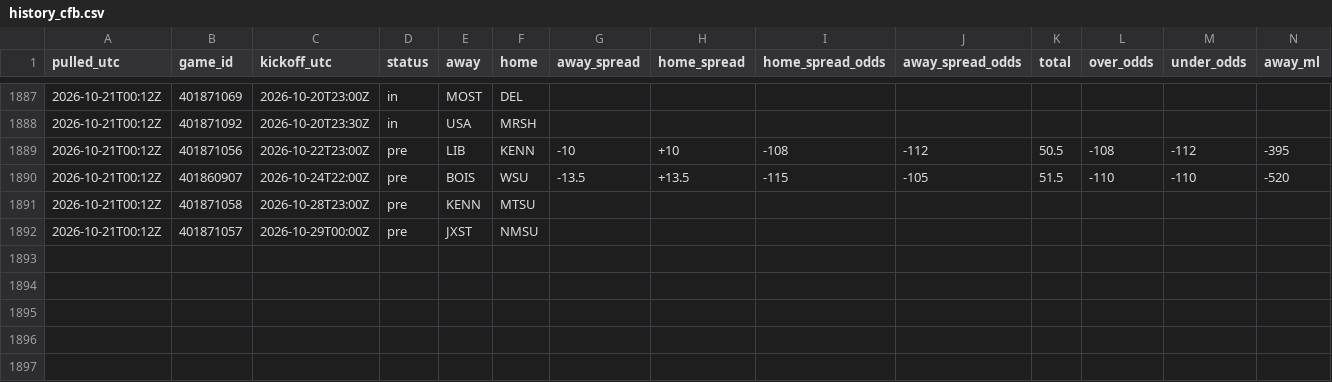
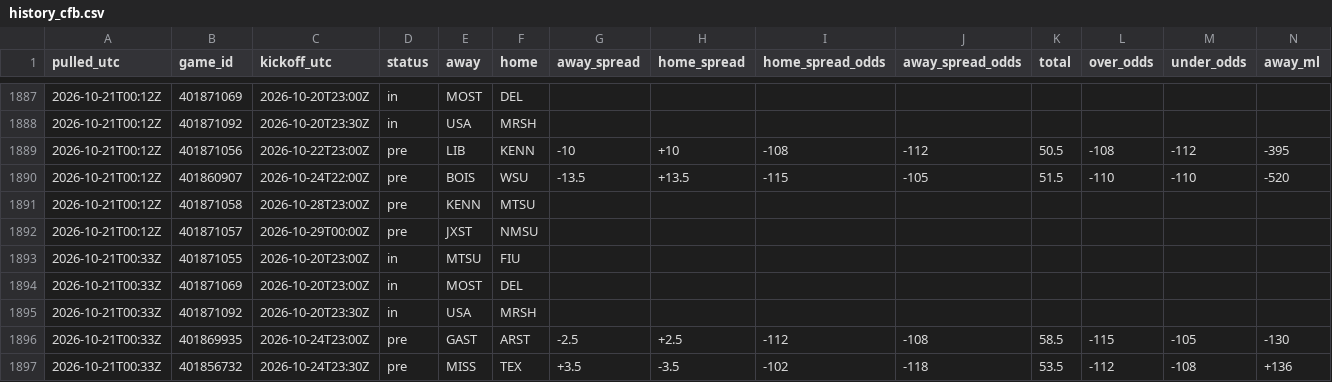
Before and after one commit to tdfarrell/betting-research, a CSV file: data/odds/history_cfb.csv, drawn as a sheet; only a part is shown, gaps mark what is left out; rows hold the shown columns only; the diff names each change by its address in the sheet, - before the commit and + after, or states it on an @@ line.

Commit message:
data: 2026-10-21T00:34Z

```diff
--- a/data/odds/history_cfb.csv
+++ b/data/odds/history_cfb.csv
+row 1893: 2026-10-21T00:33Z | 401871055 | 2026-10-20T23:00Z | in | MTSU | FIU
+row 1894: 2026-10-21T00:33Z | 401871069 | 2026-10-20T23:00Z | in | MOST | DEL
+row 1895: 2026-10-21T00:33Z | 401871092 | 2026-10-20T23:30Z | in | USA | MRSH
+row 1896: 2026-10-21T00:33Z | 401869935 | 2026-10-24T23:00Z | pre | GAST | ARST | -2.5 | +2.5 | -112 | -108 | 58.5 | -115 | -105 | -130
+row 1897: 2026-10-21T00:33Z | 401856732 | 2026-10-24T23:30Z | pre | MISS | TEX | +3.5 | -3.5 | -102 | -118 | 53.5 | -112 | -108 | +136
```
Also changed, not shown: data/boards/cfb_2026-10-24.csv, data/boards/nfl_2026_wk07.csv, 29 other files.
